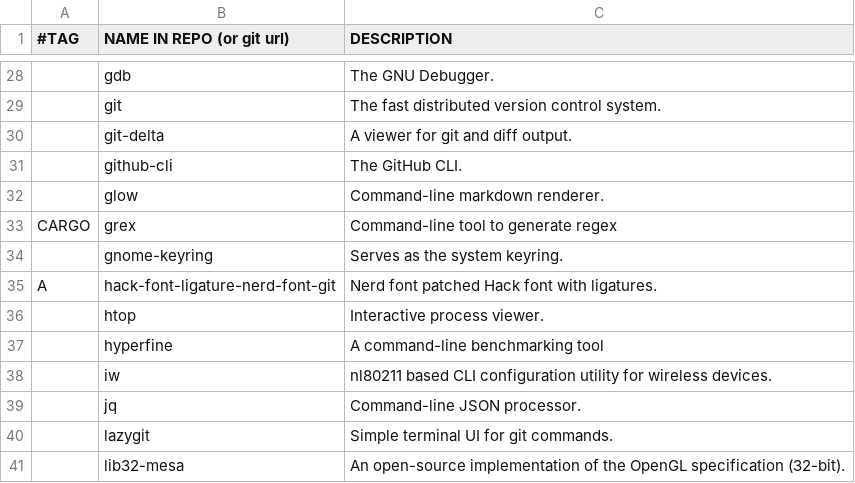
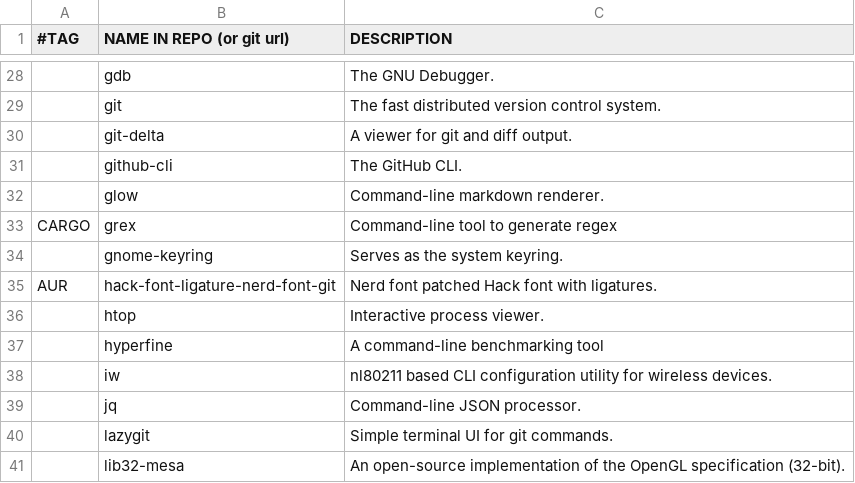
Before and after one commit to mathstylish/dotfiles, a CSV file: programs/programs.csv, drawn as a sheet; only a part is shown, gaps mark what is left out.

Commit message:
Update programs.csv

```diff
--- a/programs/programs.csv
+++ b/programs/programs.csv
@@ -34,3 +34,3 @@ CARGO,grex,"Command-line tool to generate regex"
 ,gnome-keyring,"Serves as the system keyring."
-A,hack-font-ligature-nerd-font-git,"Nerd font patched Hack font with ligatures."
+AUR,hack-font-ligature-nerd-font-git,"Nerd font patched Hack font with ligatures."
 ,htop,"Interactive process viewer."
```
